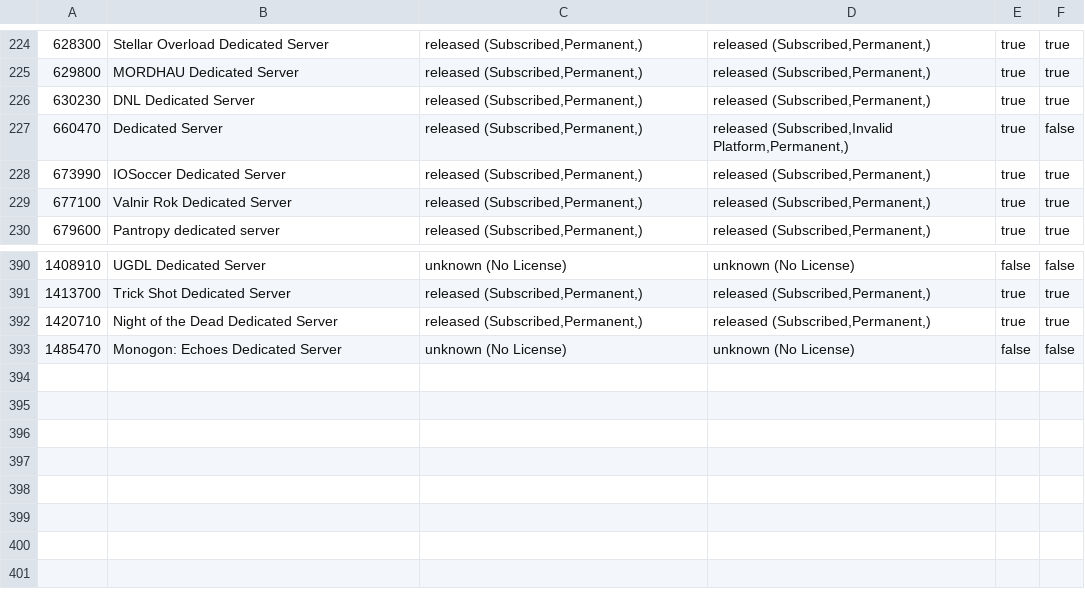
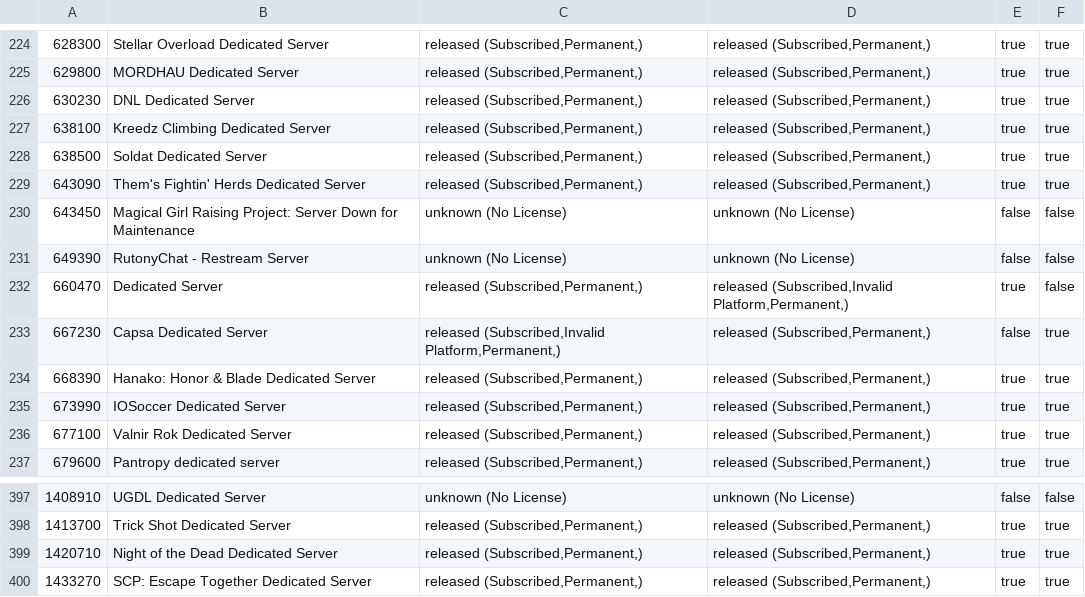
Before and after one commit to dgibbs64/SteamCMD-AppID-List-Servers, a CSV file: steamcmd_appid_servers.csv, drawn as a sheet; only a part is shown, gaps mark what is left out; removed rows and columns are numbered as before the commit, all else as after; the diff names each change by its address in the sheet, - before the commit and + after, or states it on an @@ line.

```diff
--- a/steamcmd_appid_servers.csv
+++ b/steamcmd_appid_servers.csv
+row 227: 638100 | Kreedz Climbing Dedicated Server | released (Subscribed,Permanent,) | released (Subscribed,Permanent,) | true | true
+row 228: 638500 | Soldat Dedicated Server | released (Subscribed,Permanent,) | released (Subscribed,Permanent,) | true | true
+row 229: 643090 | Them's Fightin' Herds Dedicated Server | released (Subscribed,Permanent,) | released (Subscribed,Permanent,) | true | true
+row 230: 643450 | Magical Girl Raising Project: Server Down for Maintenance | unknown (No License) | unknown (No License) | false | false
+row 231: 649390 | RutonyChat - Restream Server | unknown (No License) | unknown (No License) | false | false
+row 233: 667230 | Capsa Dedicated Server | released (Subscribed,Invalid Platform,Permanent,) | released (Subscribed,Permanent,) | false | true
+row 234: 668390 | Hanako: Honor & Blade Dedicated Server | released (Subscribed,Permanent,) | released (Subscribed,Permanent,) | true | true
-row 393: 1485470 | Monogon: Echoes Dedicated Server | unknown (No License) | unknown (No License) | false | false
+row 400: 1433270 | SCP: Escape Together Dedicated Server | released (Subscribed,Permanent,) | released (Subscribed,Permanent,) | true | true
```
Also changed, not shown: steamcmd_appid_servers_linux.csv, 3 other files.
